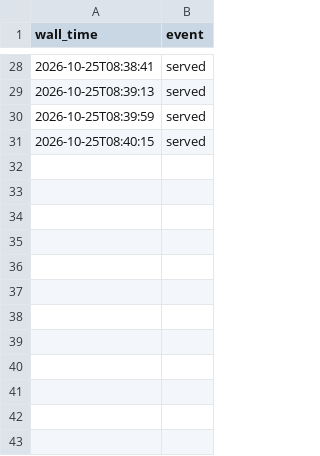
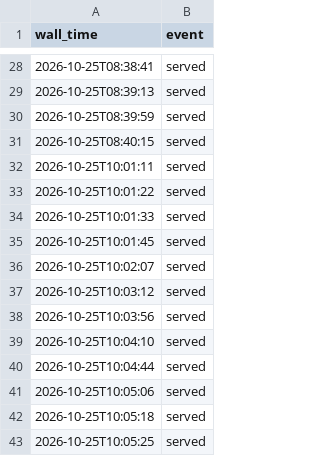
Before and after one commit to jaeyooniee/oxhack26, a CSV file: data/ground_truth/hand_count_breakfast.csv, drawn as a sheet; only a part is shown, gaps mark what is left out.

```diff
--- a/data/ground_truth/hand_count_breakfast.csv
+++ b/data/ground_truth/hand_count_breakfast.csv
@@ -31 +31,13 @@ wall_time,event
 2026-10-25T08:40:15,served
+2026-10-25T10:01:11,served
+2026-10-25T10:01:22,served
+2026-10-25T10:01:33,served
+2026-10-25T10:01:45,served
+2026-10-25T10:02:07,served
+2026-10-25T10:03:12,served
+2026-10-25T10:03:56,served
+2026-10-25T10:04:10,served
+2026-10-25T10:04:44,served
+2026-10-25T10:05:06,served
+2026-10-25T10:05:18,served
+2026-10-25T10:05:25,served
```
Also changed, not shown: data/replay/breakfast_camera.csv, 7 other files.
